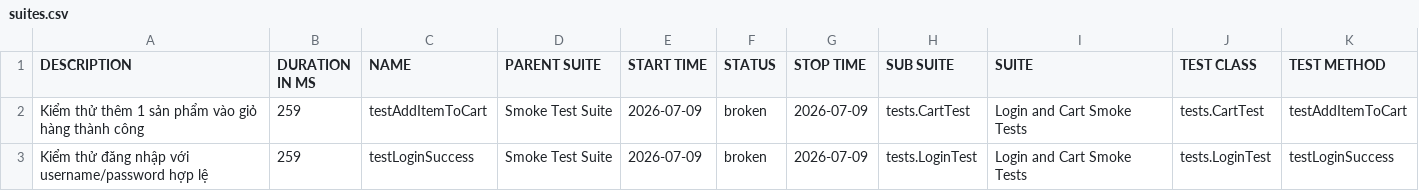
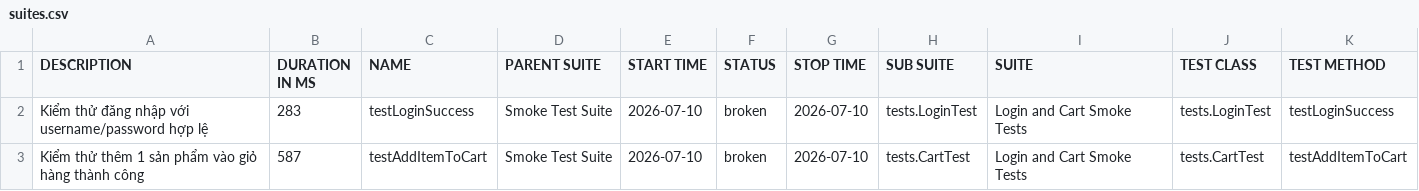
Before and after one commit to binhnguyen1406/bt_buoi11, a CSV file: data/suites.csv, drawn as a sheet.

```diff
--- a/data/suites.csv
+++ b/data/suites.csv
@@ -1,3 +1,3 @@
 "DESCRIPTION","DURATION IN MS","NAME","PARENT SUITE","START TIME","STATUS","STOP TIME","SUB SUITE","SUITE","TEST CLASS","TEST METHOD"
-"Kiểm thử thêm 1 sản phẩm vào giỏ hàng thành công","259","testAddItemToCart","Smoke Test Suite","2026-07-09","broken","2026-07-09","tests.CartTest","Login and Cart Smoke Tests","tests.CartTest","testAddItemToCart"
-"Kiểm thử đăng nhập với username/password hợp lệ","259","testLoginSuccess","Smoke Test Suite","2026-07-09","broken","2026-07-09","tests.LoginTest","Login and Cart Smoke Tests","tests.LoginTest","testLoginSuccess"
+"Kiểm thử đăng nhập với username/password hợp lệ","283","testLoginSuccess","Smoke Test Suite","2026-07-10","broken","2026-07-10","tests.LoginTest","Login and Cart Smoke Tests","tests.LoginTest","testLoginSuccess"
+"Kiểm thử thêm 1 sản phẩm vào giỏ hàng thành công","587","testAddItemToCart","Smoke Test Suite","2026-07-10","broken","2026-07-10","tests.CartTest","Login and Cart Smoke Tests","tests.CartTest","testAddItemToCart"
```
Also changed, not shown: 43 other files.
